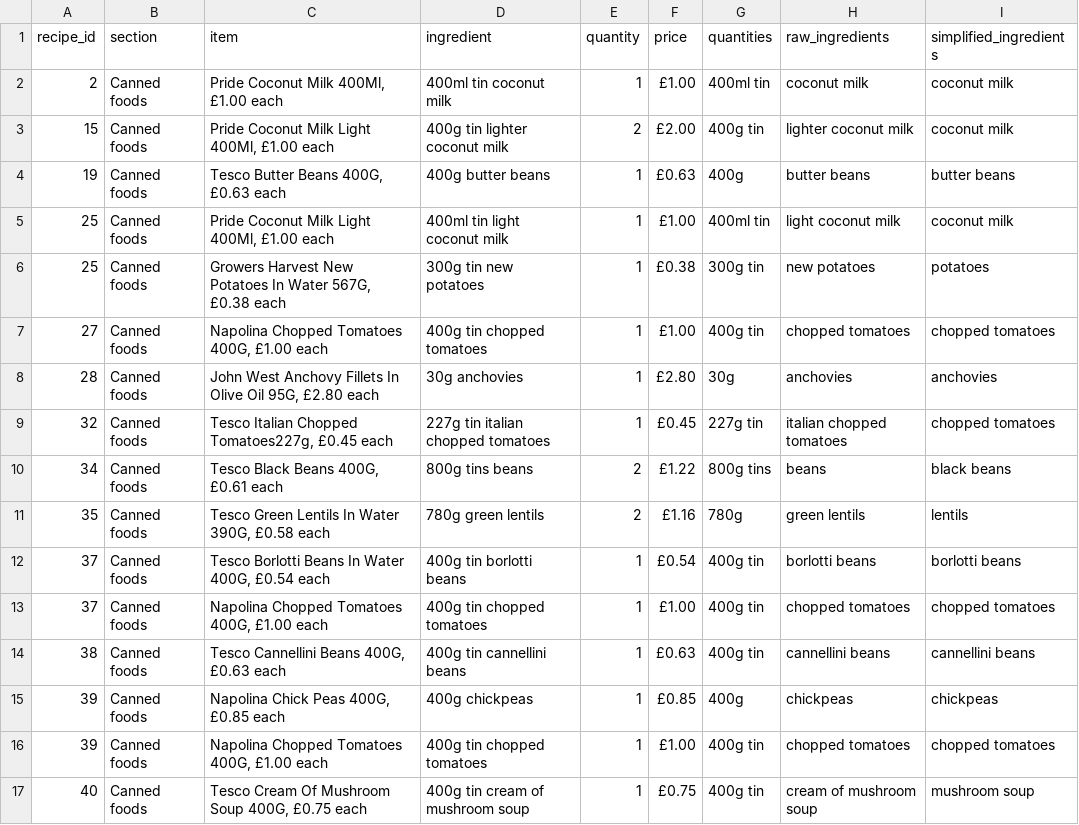
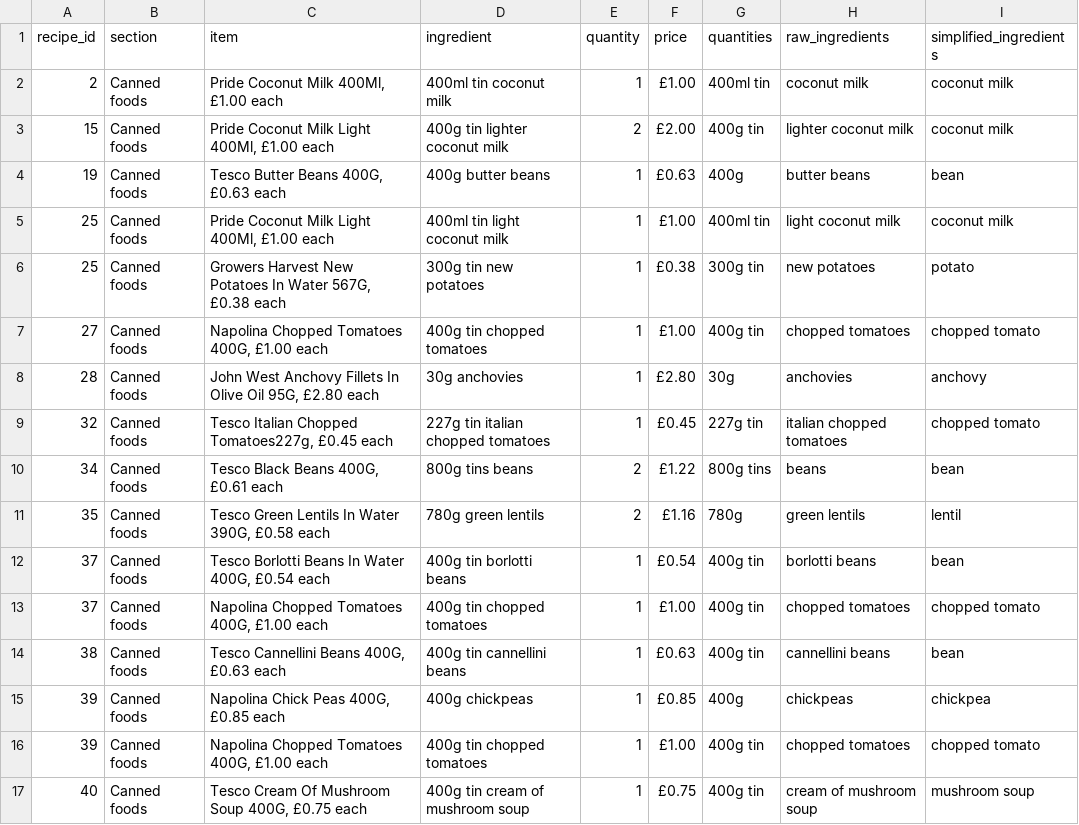
Before and after one commit to camdobbie/RecipeRecommend, a CSV file: Categories_Ingredients/Canned_foods.csv, drawn as a sheet; only a part is shown; the diff covers the shown part only.

```diff
--- a/Categories_Ingredients/Canned_foods.csv
+++ b/Categories_Ingredients/Canned_foods.csv
@@ -3,15 +3,15 @@ recipe_id,section,item,ingredient,quantity,price,quantities,raw_ingredients,simp
 15,Canned foods,"Pride Coconut Milk Light 400Ml, £1.00 each",400g tin lighter coconut milk,2,£2.00,400g tin,lighter coconut milk,coconut milk
-19,Canned foods,"Tesco Butter Beans 400G, £0.63 each",400g butter beans,1,£0.63,400g,butter beans,butter beans
+19,Canned foods,"Tesco Butter Beans 400G, £0.63 each",400g butter beans,1,£0.63,400g,butter beans,bean
 25,Canned foods,"Pride Coconut Milk Light 400Ml, £1.00 each",400ml tin light coconut milk,1,£1.00,400ml tin,light coconut milk,coconut milk
-25,Canned foods,"Growers Harvest New Potatoes In Water 567G, £0.38 each",300g tin new potatoes,1,£0.38,300g tin,new potatoes,potatoes
-27,Canned foods,"Napolina Chopped Tomatoes 400G, £1.00 each",400g tin chopped tomatoes,1,£1.00,400g tin,chopped tomatoes,chopped tomatoes
-28,Canned foods,"John West Anchovy Fillets In Olive Oil 95G, £2.80 each",30g anchovies,1,£2.80,30g,anchovies,anchovies
-32,Canned foods,"Tesco Italian Chopped Tomatoes227g, £0.45 each",227g tin italian chopped tomatoes,1,£0.45,227g tin,italian chopped tomatoes,chopped tomatoes
-34,Canned foods,"Tesco Black Beans 400G, £0.61 each",800g tins beans,2,£1.22,800g tins,beans,black beans
-35,Canned foods,"Tesco Green Lentils In Water 390G, £0.58 each",780g green lentils,2,£1.16,780g,green lentils,lentils
-37,Canned foods,"Tesco Borlotti Beans In Water 400G, £0.54 each",400g tin borlotti beans,1,£0.54,400g tin,borlotti beans,borlotti beans
-37,Canned foods,"Napolina Chopped Tomatoes 400G, £1.00 each",400g tin chopped tomatoes,1,£1.00,400g tin,chopped tomatoes,chopped tomatoes
-38,Canned foods,"Tesco Cannellini Beans 400G, £0.63 each",400g tin cannellini beans,1,£0.63,400g tin,cannellini beans,cannellini beans
-39,Canned foods,"Napolina Chick Peas 400G, £0.85 each",400g chickpeas,1,£0.85,400g,chickpeas,chickpeas
-39,Canned foods,"Napolina Chopped Tomatoes 400G, £1.00 each",400g tin chopped tomatoes,1,£1.00,400g tin,chopped tomatoes,chopped tomatoes
+25,Canned foods,"Growers Harvest New Potatoes In Water 567G, £0.38 each",300g tin new potatoes,1,£0.38,300g tin,new potatoes,potato
+27,Canned foods,"Napolina Chopped Tomatoes 400G, £1.00 each",400g tin chopped tomatoes,1,£1.00,400g tin,chopped tomatoes,chopped tomato
+28,Canned foods,"John West Anchovy Fillets In Olive Oil 95G, £2.80 each",30g anchovies,1,£2.80,30g,anchovies,anchovy
+32,Canned foods,"Tesco Italian Chopped Tomatoes227g, £0.45 each",227g tin italian chopped tomatoes,1,£0.45,227g tin,italian chopped tomatoes,chopped tomato
+34,Canned foods,"Tesco Black Beans 400G, £0.61 each",800g tins beans,2,£1.22,800g tins,beans,bean
+35,Canned foods,"Tesco Green Lentils In Water 390G, £0.58 each",780g green lentils,2,£1.16,780g,green lentils,lentil
+37,Canned foods,"Tesco Borlotti Beans In Water 400G, £0.54 each",400g tin borlotti beans,1,£0.54,400g tin,borlotti beans,bean
+37,Canned foods,"Napolina Chopped Tomatoes 400G, £1.00 each",400g tin chopped tomatoes,1,£1.00,400g tin,chopped tomatoes,chopped tomato
+38,Canned foods,"Tesco Cannellini Beans 400G, £0.63 each",400g tin cannellini beans,1,£0.63,400g tin,cannellini beans,bean
+39,Canned foods,"Napolina Chick Peas 400G, £0.85 each",400g chickpeas,1,£0.85,400g,chickpeas,chickpea
+39,Canned foods,"Napolina Chopped Tomatoes 400G, £1.00 each",400g tin chopped tomatoes,1,£1.00,400g tin,chopped tomatoes,chopped tomato
 40,Canned foods,"Tesco Cream Of Mushroom Soup 400G, £0.75 each",400g tin cream of mushroom soup,1,£0.75,400g tin,cream of mushroom soup,mushroom soup
```
Also changed, not shown: 61 edited cells elsewhere in this file, Categories_Ingredients/Frozen.csv, Categories_Ingredients/Meats_and_seafood.csv, 6 other files.
